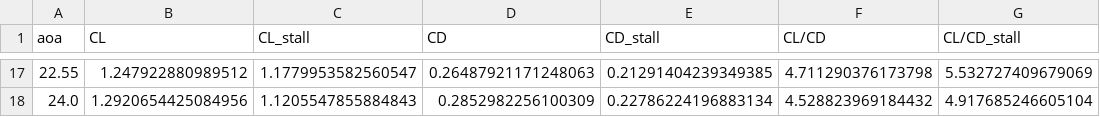
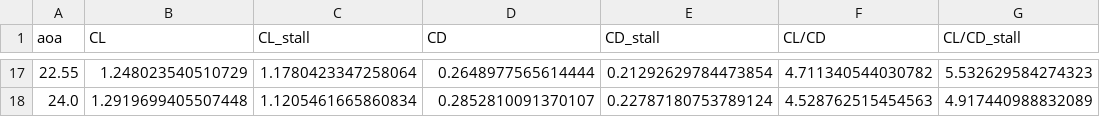
Before and after one commit to jellepoland/load_balance_wind_tunnel_measurement_analysis_of_TUDELFT_V3_LEI_KITE_scale_model, a CSV file: processed_data/VSM_results_alpha_sweep_Rey_5.6.csv, drawn as a sheet; only a part is shown, gaps mark what is left out; the diff covers the shown part only.

```diff
--- a/processed_data/VSM_results_alpha_sweep_Rey_5.6.csv
+++ b/processed_data/VSM_results_alpha_sweep_Rey_5.6.csv
@@ -17,2 +17,2 @@ aoa,CL,CL_stall,CD,CD_stall,CL/CD,CL/CD_stall
-22.55,1.247922880989512,1.1779953582560547,0.26487921171248063,0.21291404239349385,4.711290376173798,5.532727409679069
-24.0,1.2920654425084956,1.1205547855884843,0.2852982256100309,0.22786224196883134,4.528823969184432,4.917685246605104
+22.55,1.248023540510729,1.1780423347258064,0.2648977565614444,0.21292629784473854,4.711340544030782,5.532629584274323
+24.0,1.2919699405507448,1.1205461665860834,0.2852810091370107,0.22787180753789124,4.528762515454563,4.917440988832089
```
Also changed, not shown: 90 edited cells elsewhere in this file, processed_data/VSM_results_beta_sweep_Rey_5.6_alpha_675.csv, 7 other files.
